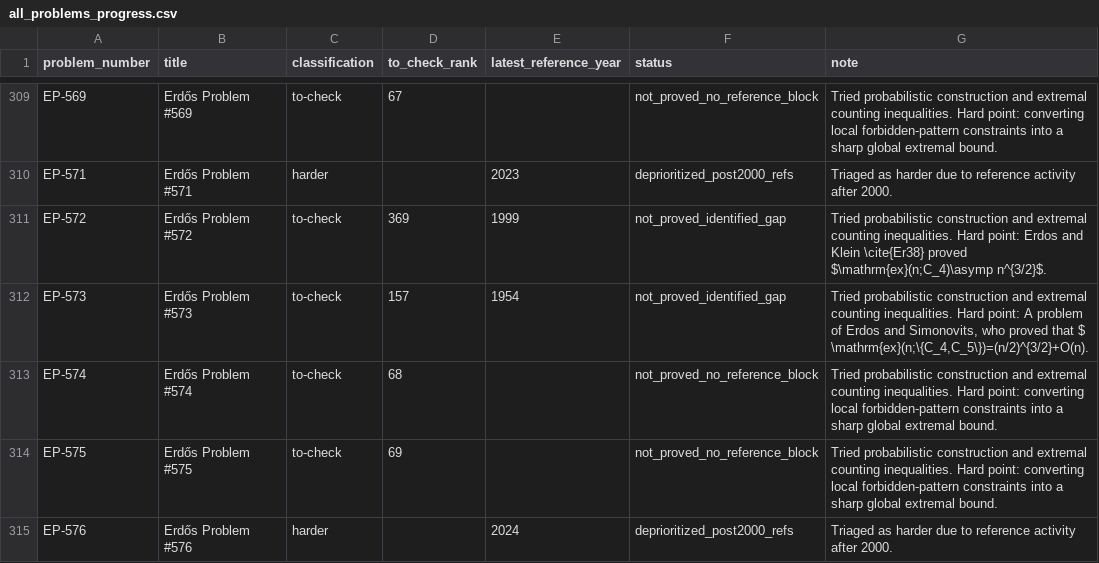
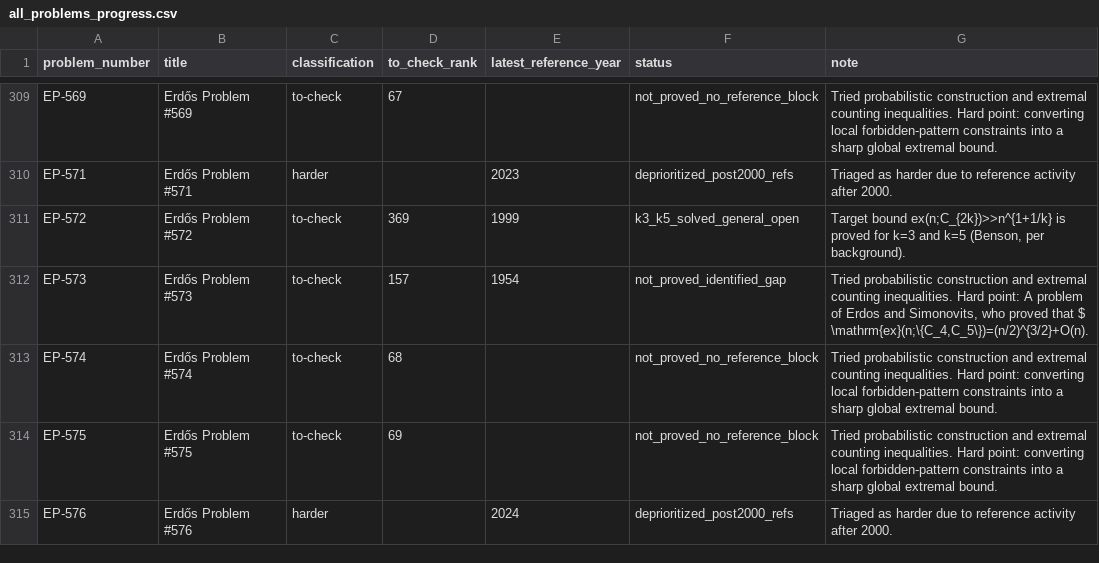
Before and after one commit to przchojecki/agentic-erdos, a CSV file: data/all_problems_progress.csv, drawn as a sheet; only a part is shown, gaps mark what is left out.

Commit message:
Partially resolve EP-572: k=3,5 cases solved; general case open

```diff
--- a/data/all_problems_progress.csv
+++ b/data/all_problems_progress.csv
@@ -310,3 +310,3 @@
 "EP-571","Erdős Problem #571","harder","","2023","deprioritized_post2000_refs","Triaged as harder due to reference activity after 2000."
-"EP-572","Erdős Problem #572","to-check","369","1999","not_proved_identified_gap","Tried probabilistic construction and extremal counting inequalities. Hard point: Erdos and Klein \cite{Er38} proved $\mathrm{ex}(n;C_4)\asymp n^{3/2}$."
+"EP-572","Erdős Problem #572","to-check","369","1999","k3_k5_solved_general_open","Target bound ex(n;C_{2k})>>n^{1+1/k} is proved for k=3 and k=5 (Benson, per background)."
 "EP-573","Erdős Problem #573","to-check","157","1954","not_proved_identified_gap","Tried probabilistic construction and extremal counting inequalities. Hard point: A problem of Erdos and Simonovits, who proved that $ \mathrm{ex}(n;\{C_4,C_5\})=(n/2)^{3/2}+O(n)."
```
Also changed, not shown: 3 other files.
